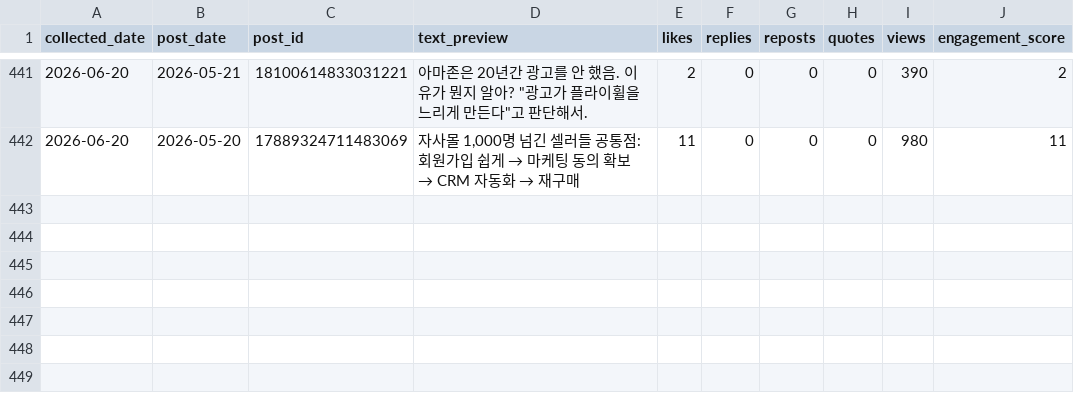
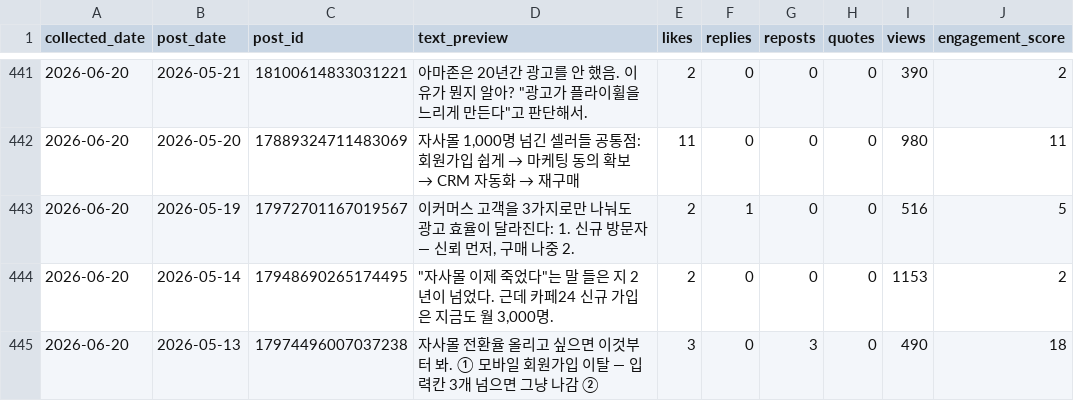
Before and after one commit to wjddytpq27/sebsonthebeach-threads, a CSV file: data/insights.csv, drawn as a sheet; only a part is shown, gaps mark what is left out.

Commit message:
data: track 2026-06-20

```diff
--- a/data/insights.csv
+++ b/data/insights.csv
@@ -442 +442,4 @@ collected_date,post_date,post_id,text_preview,likes,replies,reposts,quotes,views
 2026-06-20,2026-05-20,17889324711483069,"자사몰 1,000명 넘긴 셀러들 공통점:  회원가입 쉽게 → 마케팅 동의 확보 → CRM 자동화 → 재구매 ",11,0,0,0,980,11
+2026-06-20,2026-05-19,17972701167019567,"이커머스 고객을 3가지로만 나눠도 광고 효율이 달라진다:  1. 신규 방문자 — 신뢰 먼저, 구매 나중 2.",2,1,0,0,516,5
+2026-06-20,2026-05-14,17948690265174495,"""자사몰 이제 죽었다""는 말 들은 지 2년이 넘었다.  근데 카페24 신규 가입은 지금도 월 3,000명. ",2,0,0,0,1153,2
+2026-06-20,2026-05-13,17974496007037238,자사몰 전환율 올리고 싶으면 이것부터 봐.  ① 모바일 회원가입 이탈 — 입력칸 3개 넘으면 그냥 나감 ② ,3,0,3,0,490,18
```
